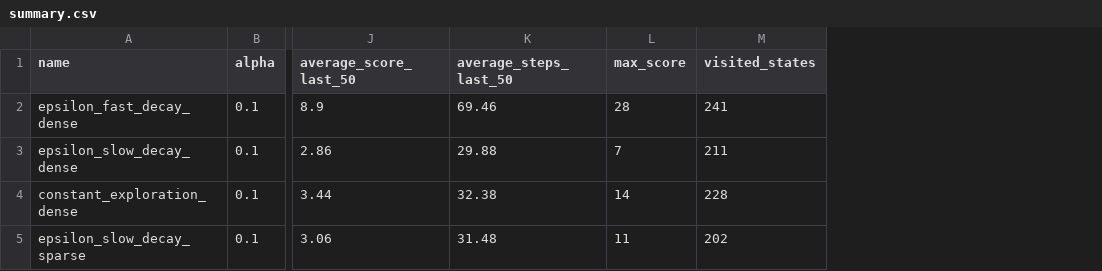
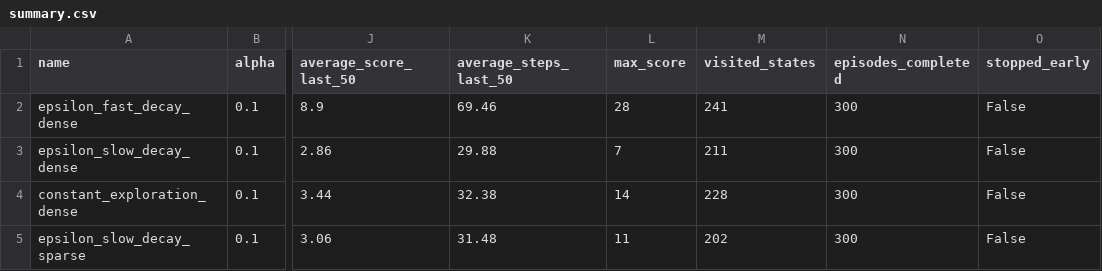
Before and after one commit to pritishrv/snake_xenzia_reinforcement_learning, a CSV file: outputs/q_learning/summary.csv, drawn as a sheet; only a part is shown, gaps mark what is left out; the diff names each change by its address in the sheet, - before the commit and + after, or states it on an @@ line.

```diff
--- a/outputs/q_learning/summary.csv
+++ b/outputs/q_learning/summary.csv
+column N (episodes_completed), rows 2-5: all 300
+column O (stopped_early), rows 2-5: all False
```
Also changed, not shown: 56 other files.
